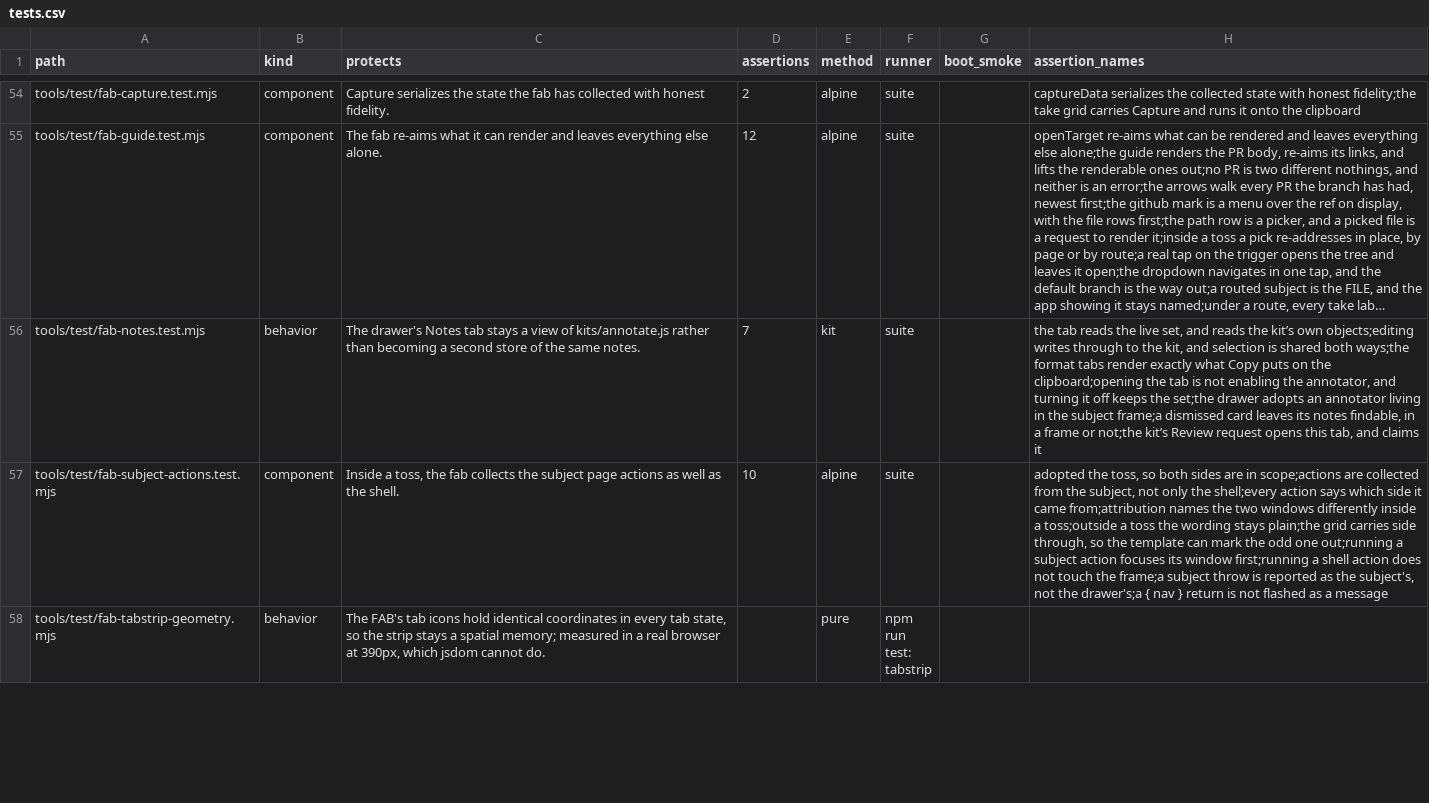
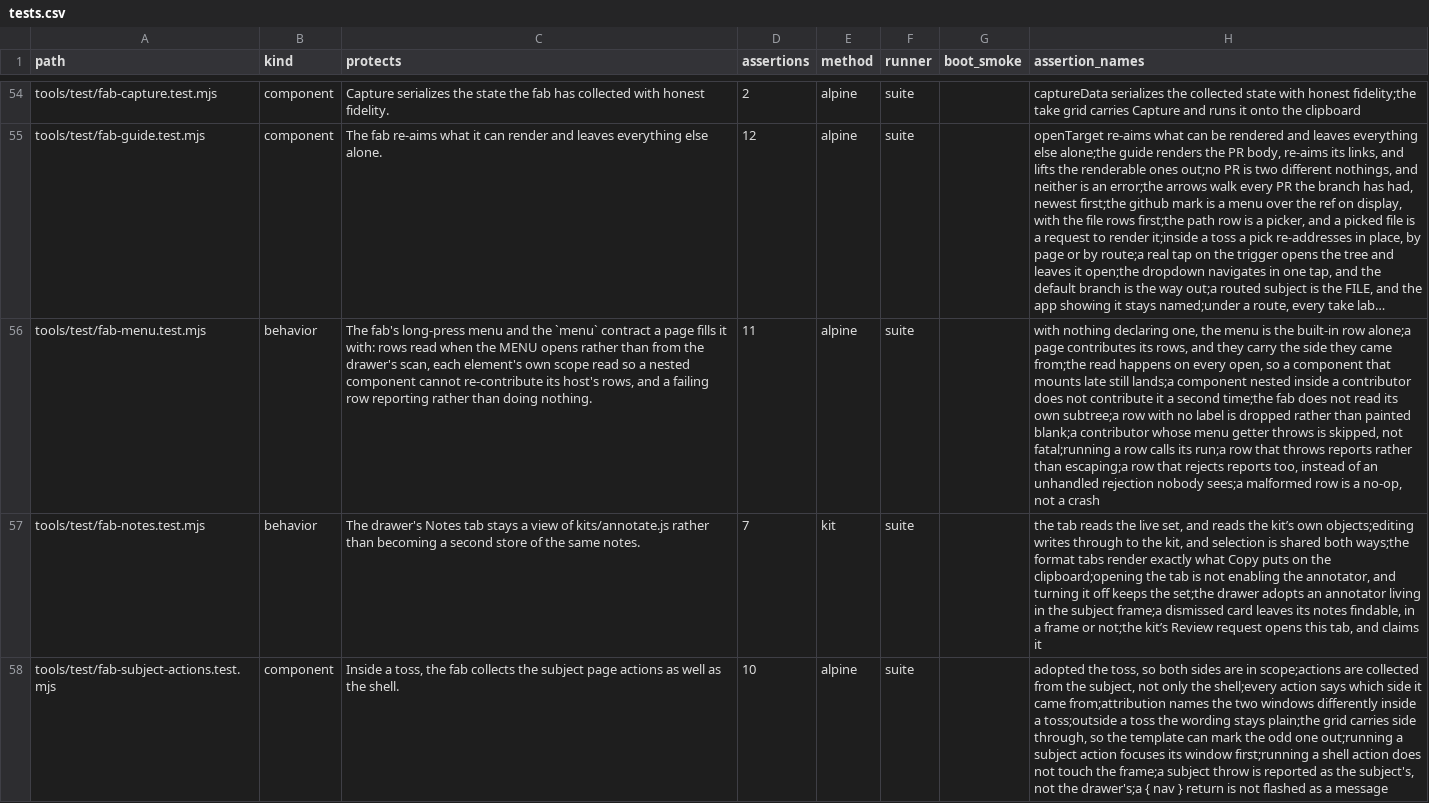
Before and after one commit to mehrlander/WebTools, a CSV file: docs/tests.csv, drawn as a sheet; only a part is shown, gaps mark what is left out; the shorter side is filled out with more unchanged rows; long unchanged cells end in …; the diff covers the shown part only; the diff names each change by its address in the sheet, - before the commit and + after, or states it on an @@ line.

```diff
--- a/docs/tests.csv
+++ b/docs/tests.csv
+row 56: tools/test/fab-menu.test.mjs | behavior | The fab's long-press menu and the `menu` contract a page fills it with: rows read when the MENU opens rather than from the drawer's scan, each element's own scope read so a nested component cannot re-contribute its host's rows, and a failing row reporting rather than doing nothing. | 11 | alpine | suite |  | with nothing declaring one, the menu is the built-in row alone;a page contributes its rows, and they carry the side they came from;the read happens on every open, so a component that mounts late still lands;a component nested inside a contributor does not contribute it a second time;the fab does not read its own subtree;a row with no label is dropped rather than painted blank;a contributor whose menu getter throws is skipped, not fatal;running a row calls its run;a row that throws reports rather than escaping;a row that rejects reports too, instead of an unhandled rejection nobody sees;a malformed row is a no-op, not a crash
```
Also changed, not shown: 5 edited cells elsewhere in this file, docs/docs.csv, docs/harness.csv, 10 other files.
